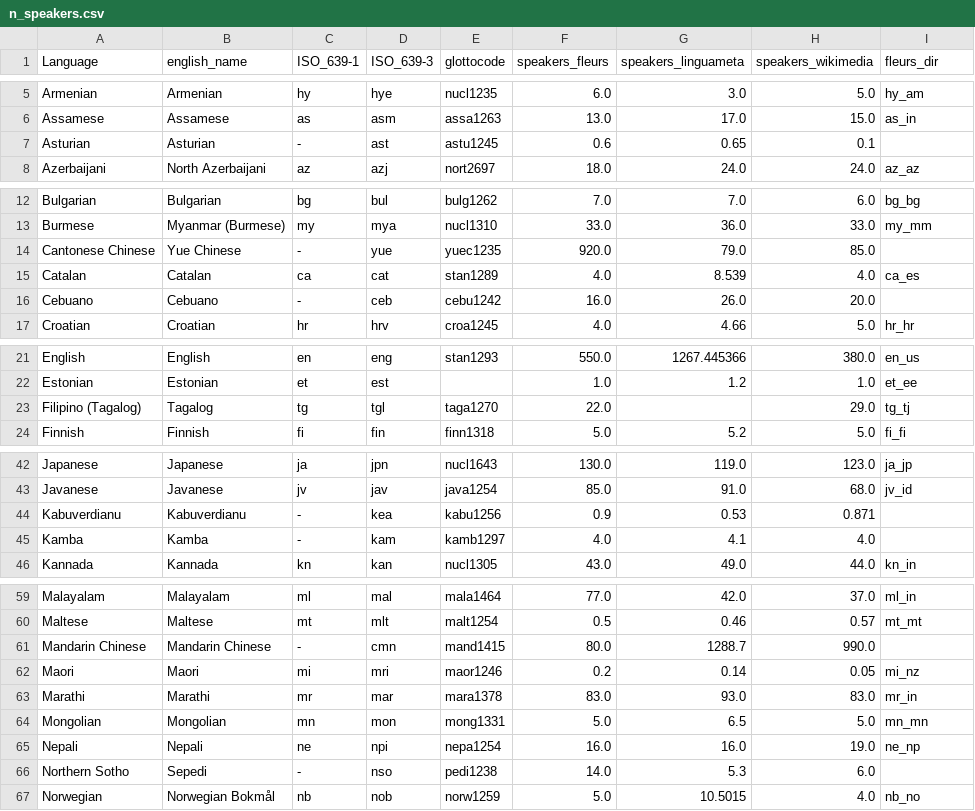
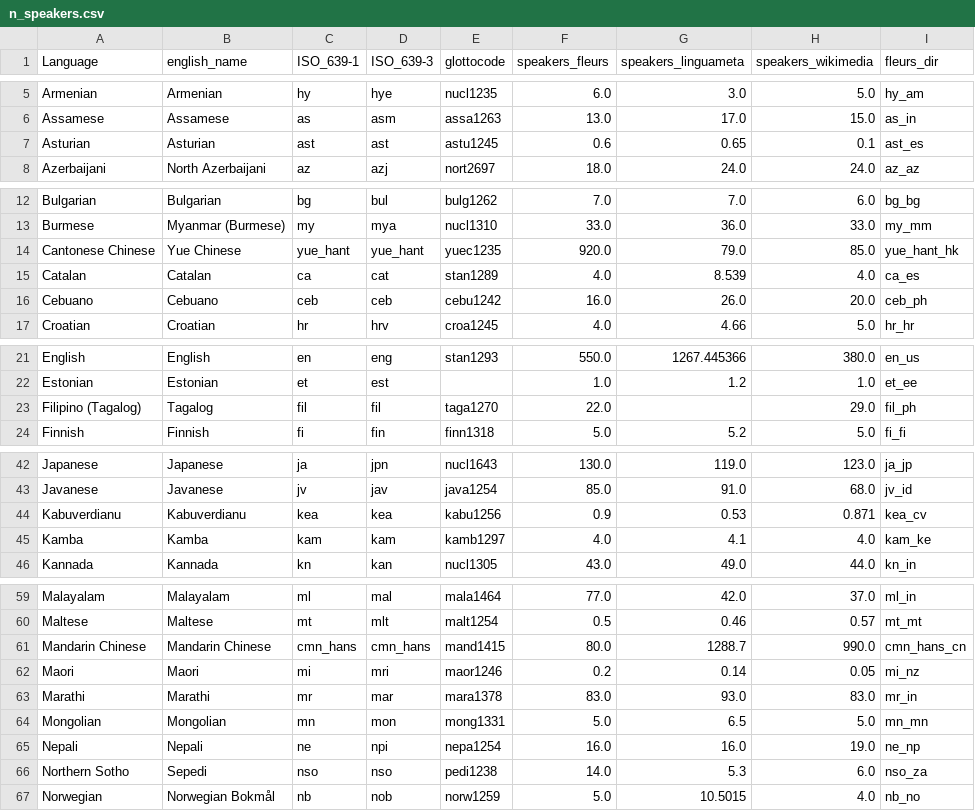
Before and after one commit to Neclow/phylaudio, a CSV file: data/metadata/fleurs-r/n_speakers.csv, drawn as a sheet; only a part is shown, gaps mark what is left out; the diff covers the shown part only.

Commit message:
fix: fix fleurs metadata extraction script

```diff
--- a/data/metadata/fleurs-r/n_speakers.csv
+++ b/data/metadata/fleurs-r/n_speakers.csv
@@ -6,3 +6,3 @@ Armenian,Armenian,hy,hye,nucl1235,6.0,3.0,5.0,hy_am
 Assamese,Assamese,as,asm,assa1263,13.0,17.0,15.0,as_in
-Asturian,Asturian,-,ast,astu1245,0.6,0.65,0.1,
+Asturian,Asturian,ast,ast,astu1245,0.6,0.65,0.1,ast_es
 Azerbaijani,North Azerbaijani,az,azj,nort2697,18.0,24.0,24.0,az_az
@@ -13,5 +13,5 @@ Bulgarian,Bulgarian,bg,bul,bulg1262,7.0,7.0,6.0,bg_bg
 Burmese,Myanmar (Burmese),my,mya,nucl1310,33.0,36.0,33.0,my_mm
-Cantonese Chinese,Yue Chinese,-,yue,yuec1235,920.0,79.0,85.0,
+Cantonese Chinese,Yue Chinese,yue_hant,yue_hant,yuec1235,920.0,79.0,85.0,yue_hant_hk
 Catalan,Catalan,ca,cat,stan1289,4.0,8.539,4.0,ca_es
-Cebuano,Cebuano,-,ceb,cebu1242,16.0,26.0,20.0,
+Cebuano,Cebuano,ceb,ceb,cebu1242,16.0,26.0,20.0,ceb_ph
 Croatian,Croatian,hr,hrv,croa1245,4.0,4.66,5.0,hr_hr
@@ -22,3 +22,3 @@ English,English,en,eng,stan1293,550.0,1267.445366,380.0,en_us
 Estonian,Estonian,et,est,,1.0,1.2,1.0,et_ee
-Filipino (Tagalog),Tagalog,tg,tgl,taga1270,22.0,,29.0,tg_tj
+Filipino (Tagalog),Tagalog,fil,fil,taga1270,22.0,,29.0,fil_ph
 Finnish,Finnish,fi,fin,finn1318,5.0,5.2,5.0,fi_fi
@@ -43,4 +43,4 @@ Japanese,Japanese,ja,jpn,nucl1643,130.0,119.0,123.0,ja_jp
 Javanese,Javanese,jv,jav,java1254,85.0,91.0,68.0,jv_id
-Kabuverdianu,Kabuverdianu,-,kea,kabu1256,0.9,0.53,0.871,
-Kamba,Kamba,-,kam,kamb1297,4.0,4.1,4.0,
+Kabuverdianu,Kabuverdianu,kea,kea,kabu1256,0.9,0.53,0.871,kea_cv
+Kamba,Kamba,kam,kam,kamb1297,4.0,4.1,4.0,kam_ke
 Kannada,Kannada,kn,kan,nucl1305,43.0,49.0,44.0,kn_in
@@ -60,3 +60,3 @@ Malayalam,Malayalam,ml,mal,mala1464,77.0,42.0,37.0,ml_in
 Maltese,Maltese,mt,mlt,malt1254,0.5,0.46,0.57,mt_mt
-Mandarin Chinese,Mandarin Chinese,-,cmn,mand1415,80.0,1288.7,990.0,
+Mandarin Chinese,Mandarin Chinese,cmn_hans,cmn_hans,mand1415,80.0,1288.7,990.0,cmn_hans_cn
 Maori,Maori,mi,mri,maor1246,0.2,0.14,0.05,mi_nz
@@ -65,3 +65,3 @@ Mongolian,Mongolian,mn,mon,mong1331,5.0,6.5,5.0,mn_mn
 Nepali,Nepali,ne,npi,nepa1254,16.0,16.0,19.0,ne_np
-Northern Sotho,Sepedi,-,nso,pedi1238,14.0,5.3,6.0,
+Northern Sotho,Sepedi,nso,nso,pedi1238,14.0,5.3,6.0,nso_za
 Norwegian,Norwegian Bokmål,nb,nob,norw1259,5.0,10.5015,4.0,nb_no
```
Also changed, not shown: 6 edited cells elsewhere in this file, 4 other files.
